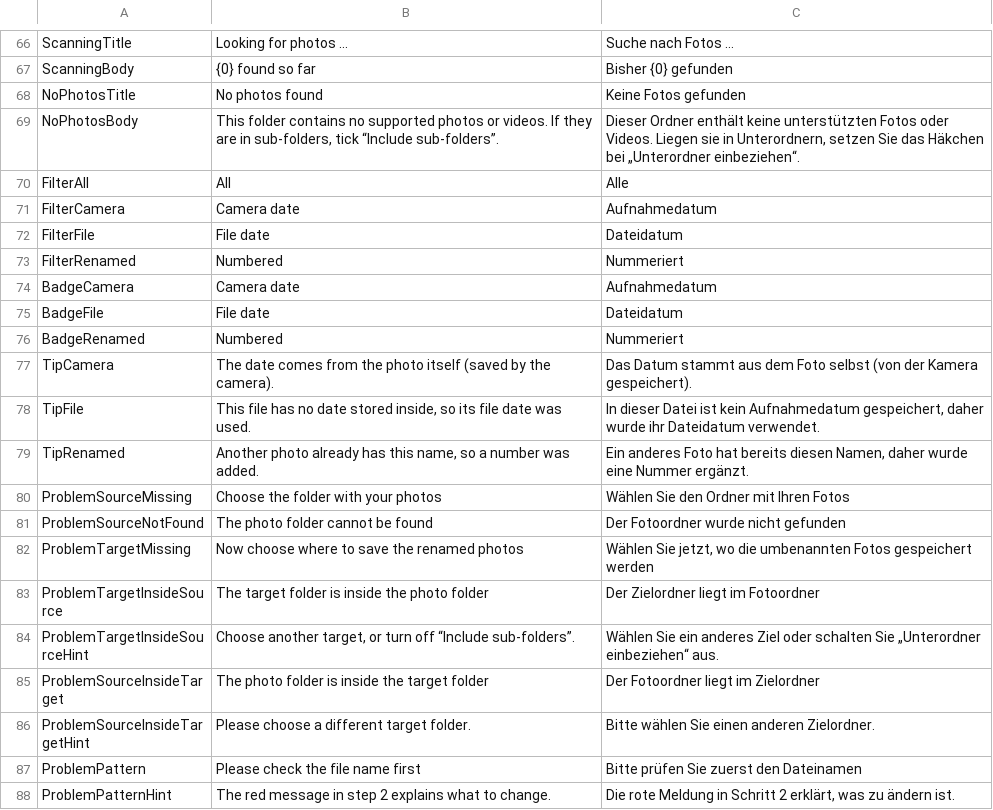
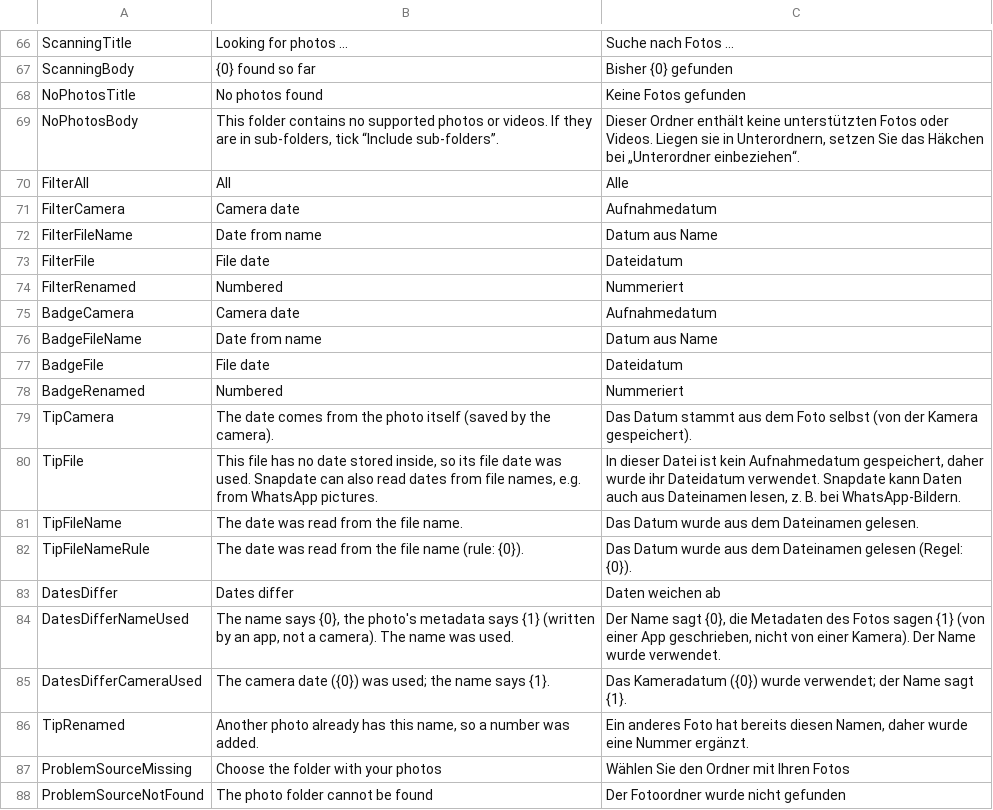
Before and after one commit to jannikjordan/snapdate, a TSV file: src/Snapdate.App/Localization/strings.tsv, drawn as a sheet; only a part is shown, gaps mark what is left out; the shorter side is filled out with more unchanged rows.

```diff
--- a/src/Snapdate.App/Localization/strings.tsv
+++ b/src/Snapdate.App/Localization/strings.tsv
@@ -71,2 +71,3 @@ FilterAll	All	Alle
 FilterCamera	Camera date	Aufnahmedatum
+FilterFileName	Date from name	Datum aus Name
 FilterFile	File date	Dateidatum
@@ -74,2 +75,3 @@ FilterRenamed	Numbered	Nummeriert
 BadgeCamera	Camera date	Aufnahmedatum
+BadgeFileName	Date from name	Datum aus Name
 BadgeFile	File date	Dateidatum
@@ -77,3 +79,8 @@ BadgeRenamed	Numbered	Nummeriert
 TipCamera	The date comes from the photo itself (saved by the camera).	Das Datum stammt aus dem Foto selbst (von der Kamera gespeichert).
-TipFile	This file has no date stored inside, so its file date was used.	In dieser Datei ist kein Aufnahmedatum gespeichert, daher wurde ihr Dateidatum verwendet.
+TipFile	This file has no date stored inside, so its file date was used. Snapdate can also read dates from file names, e.g. from WhatsApp pictures.	In dieser Datei ist kein Aufnahmedatum gespeichert, daher wurde ihr Dateidatum verwendet. Snapdate kann Daten auch aus Dateinamen lesen, z. B. bei WhatsApp-Bildern.
+TipFileName	The date was read from the file name.	Das Datum wurde aus dem Dateinamen gelesen.
+TipFileNameRule	The date was read from the file name (rule: {0}).	Das Datum wurde aus dem Dateinamen gelesen (Regel: {0}).
+DatesDiffer	Dates differ	Daten weichen ab
+DatesDifferNameUsed	The name says {0}, the photo's metadata says {1} (written by an app, not a camera). The name was used.	Der Name sagt {0}, die Metadaten des Fotos sagen {1} (von einer App geschrieben, nicht von einer Kamera). Der Name wurde verwendet.
+DatesDifferCameraUsed	The camera date ({0}) was used; the name says {1}.	Das Kameradatum ({0}) wurde verwendet; der Name sagt {1}.
 TipRenamed	Another photo already has this name, so a number was added.	Ein anderes Foto hat bereits diesen Namen, daher wurde eine Nummer ergänzt.
```
Also changed, not shown: 14 other files.
